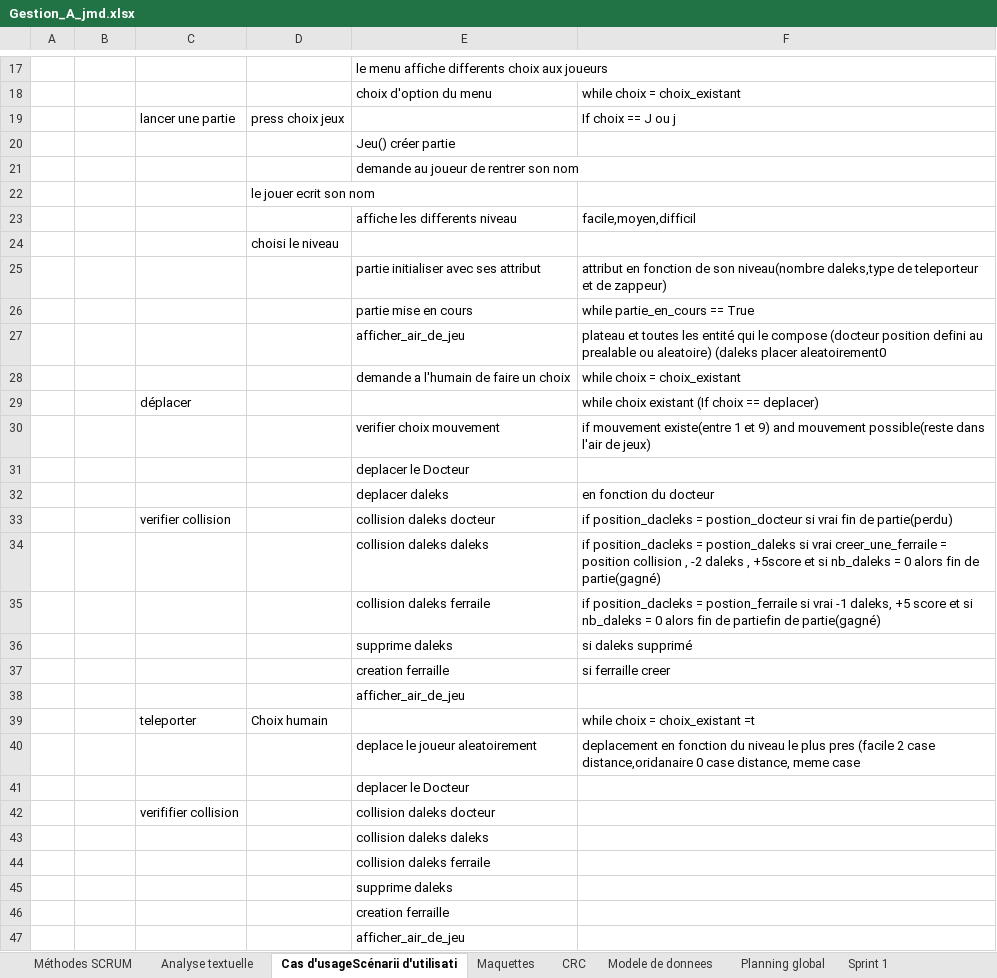
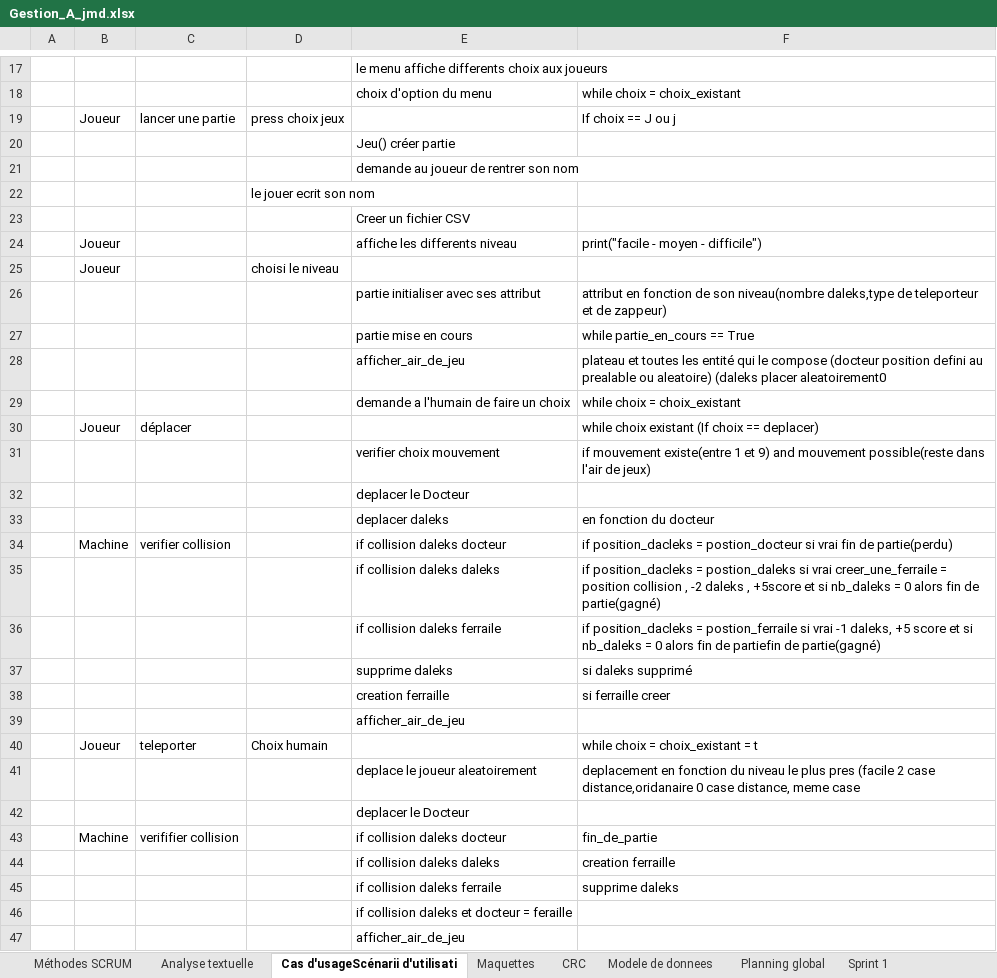
Before and after one commit to laurentiu667/ProjetDaleks, an Excel workbook: Gestion_A_jmd.xlsx, sheet Cas d'usageScénarii d'utilisati, drawn as a sheet; only a part is shown, gaps mark what is left out; values as stored, in another font and other column widths than the file's, no cell formats; removed rows and columns are numbered as before the commit, all else as after; the diff covers the shown part only; the diff names each change by its address in the sheet, - before the commit and + after, or states it on an @@ line.

```diff
--- a/Gestion_A_jmd.xlsx (sheet Cas d'usageScénarii d'utilisati)
+++ b/Gestion_A_jmd.xlsx (sheet Cas d'usageScénarii d'utilisati)
-B19: (empty)
+B19: Joueur
-row 23:  |  |  |  | affiche les differents niveau | facile,moyen,difficil
-row 24:  |  |  | choisi le niveau
+row 23:  |  |  |  | Creer un fichier CSV
+row 24:  | Joueur |  |  | affiche les differents niveau | print("facile - moyen - difficile")
+row 25:  | Joueur |  | choisi le niveau
-B30: (empty)
+B30: Joueur
-B34: (empty)
+B34: Machine
-E34: collision daleks docteur
+E34: if collision daleks docteur
-E35: collision daleks daleks
+E35: if collision daleks daleks
-E36: collision daleks ferraile
+E36: if collision daleks ferraile
-B40: (empty)
+B40: Joueur
-F40: while choix = choix_existant =t
+F40: while choix = choix_existant = t
-row 42:  |  | verififier collision |  | collision daleks docteur
-row 43:  |  |  |  | collision daleks daleks
-row 44:  |  |  |  | collision daleks ferraile
-row 45:  |  |  |  | supprime daleks
+row 43:  | Machine | verififier collision |  | if collision daleks docteur | fin_de_partie
+row 44:  |  |  |  | if collision daleks daleks | creation ferraille
+row 45:  |  |  |  | if collision daleks ferraile | supprime daleks
-E46: creation ferraille
+E46: if collision daleks et docteur = feraille
```
Also changed, not shown: 3 added rows, 5 removed rows and 5 edited cells elsewhere in this sheet, sheet Planning global, cell formats.
